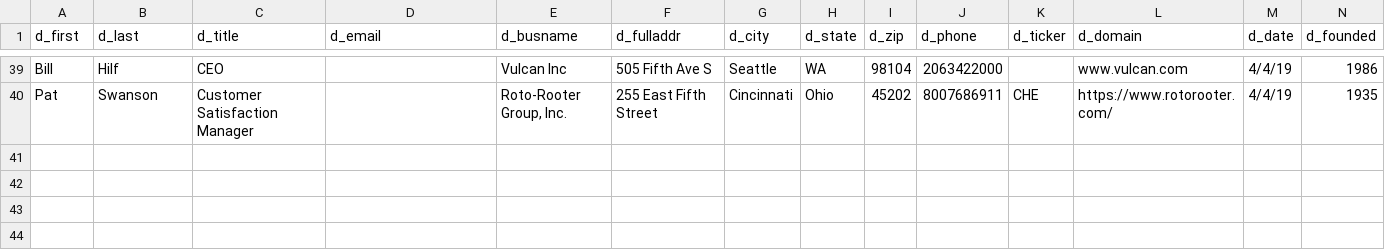
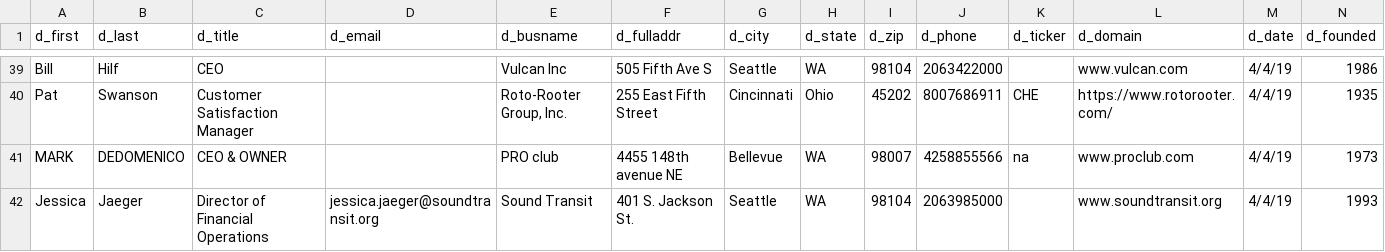
Before and after one commit to vgchandramouli/scratch, a CSV file: monitoring/truth_set.csv, drawn as a sheet; only a part is shown, gaps mark what is left out; rows hold the shown columns only; the diff names each change by its address in the sheet, - before the commit and + after, or states it on an @@ line.

Commit message:
pro club, sound transit

```diff
--- a/monitoring/truth_set.csv
+++ b/monitoring/truth_set.csv
+row 41: MARK | DEDOMENICO | CEO & OWNER |  | PRO club | 4455 148th avenue NE | Bellevue | WA | 98007 | 4258855566 | na | www.proclub.com | 4/4/19 | 1973
+row 42: Jessica | Jaeger | Director of Financial Operations | jessica.jaeger@soundtransit.org | Sound Transit | 401 S. Jackson St. | Seattle | WA | 98104 | 2063985000 |  | www.soundtransit.org | 4/4/19 | 1993
```
